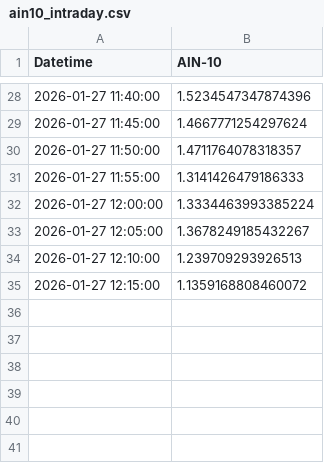
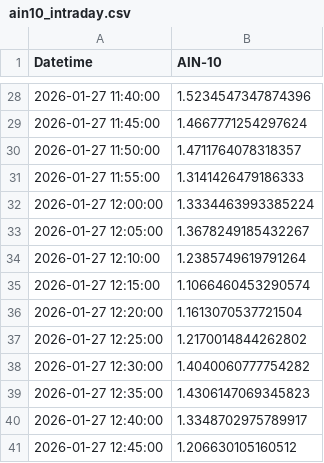
Before and after one commit to SakuraIndex/AIN-10, a CSV file: docs/outputs/ain10_intraday.csv, drawn as a sheet; only a part is shown, gaps mark what is left out.

```diff
--- a/docs/outputs/ain10_intraday.csv
+++ b/docs/outputs/ain10_intraday.csv
@@ -33,3 +33,9 @@
 2026-01-27 12:05:00,1.3678249185432267
-2026-01-27 12:10:00,1.239709293926513
-2026-01-27 12:15:00,1.1359168808460072
+2026-01-27 12:10:00,1.2385749619791264
+2026-01-27 12:15:00,1.1066460453290574
+2026-01-27 12:20:00,1.1613070537721504
+2026-01-27 12:25:00,1.2170014844262802
+2026-01-27 12:30:00,1.4040060777754282
+2026-01-27 12:35:00,1.4306147069345823
+2026-01-27 12:40:00,1.3348702975789917
+2026-01-27 12:45:00,1.206630105160512
```
Also changed, not shown: 2 other files.
